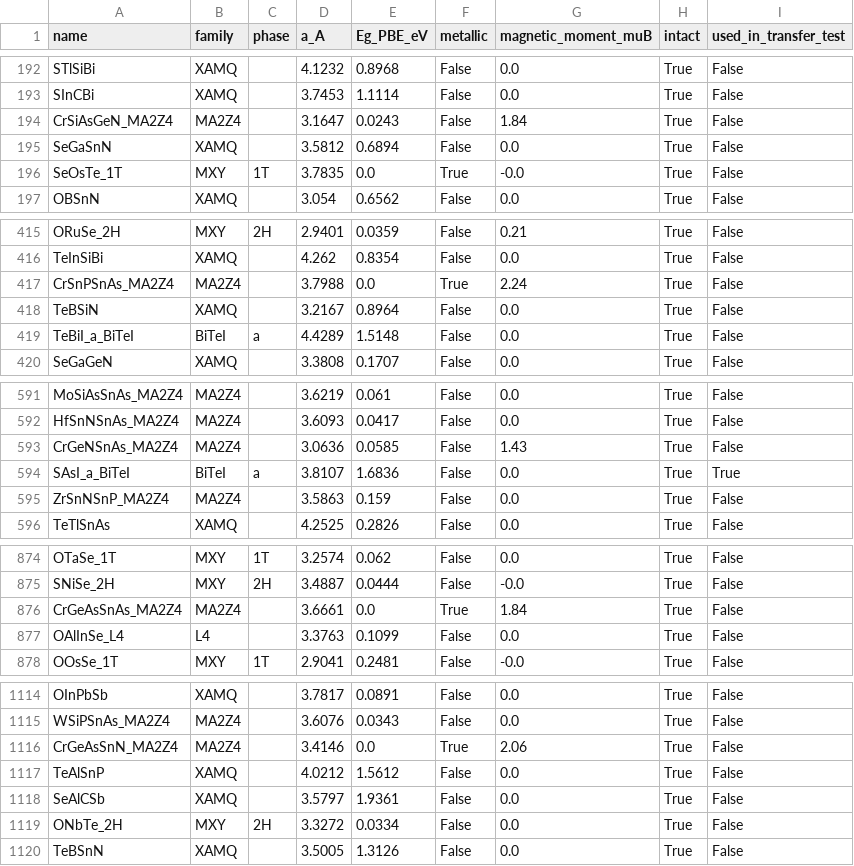
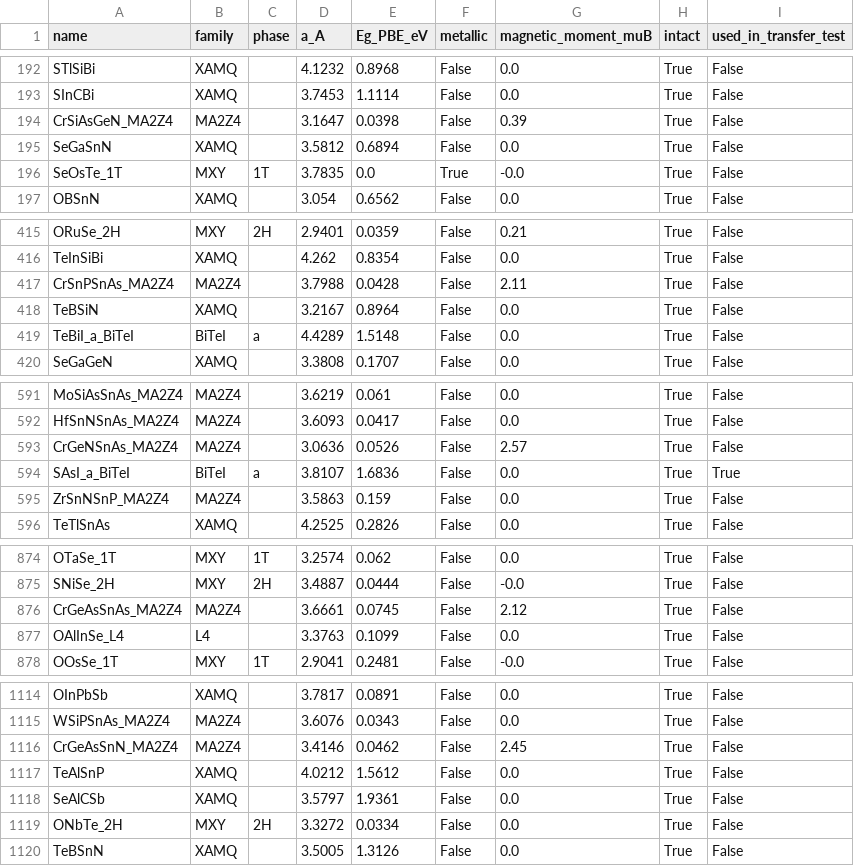
Before and after one commit to vulab-vinuni/janus-face-alignment, a CSV file: data/janus1328/Supplementary_Data_2_Janus1328.csv, drawn as a sheet; only a part is shown, gaps mark what is left out; the diff covers the shown part only.

```diff
--- a/data/janus1328/Supplementary_Data_2_Janus1328.csv
+++ b/data/janus1328/Supplementary_Data_2_Janus1328.csv
@@ -193,3 +193,3 @@ STlSiBi,XAMQ,,4.1232,0.8968,False,0.0,True,False
 SInCBi,XAMQ,,3.7453,1.1114,False,0.0,True,False
-CrSiAsGeN_MA2Z4,MA2Z4,,3.1647,0.0243,False,1.84,True,False
+CrSiAsGeN_MA2Z4,MA2Z4,,3.1647,0.0398,False,0.39,True,False
 SeGaSnN,XAMQ,,3.5812,0.6894,False,0.0,True,False
@@ -416,3 +416,3 @@ ORuSe_2H,MXY,2H,2.9401,0.0359,False,0.21,True,False
 TeInSiBi,XAMQ,,4.262,0.8354,False,0.0,True,False
-CrSnPSnAs_MA2Z4,MA2Z4,,3.7988,0.0,True,2.24,True,False
+CrSnPSnAs_MA2Z4,MA2Z4,,3.7988,0.0428,False,2.11,True,False
 TeBSiN,XAMQ,,3.2167,0.8964,False,0.0,True,False
@@ -592,3 +592,3 @@ MoSiAsSnAs_MA2Z4,MA2Z4,,3.6219,0.061,False,0.0,True,False
 HfSnNSnAs_MA2Z4,MA2Z4,,3.6093,0.0417,False,0.0,True,False
-CrGeNSnAs_MA2Z4,MA2Z4,,3.0636,0.0585,False,1.43,True,False
+CrGeNSnAs_MA2Z4,MA2Z4,,3.0636,0.0526,False,2.57,True,False
 SAsI_a_BiTeI,BiTeI,a,3.8107,1.6836,False,0.0,True,True
@@ -875,3 +875,3 @@ OTaSe_1T,MXY,1T,3.2574,0.062,False,0.0,True,False
 SNiSe_2H,MXY,2H,3.4887,0.0444,False,-0.0,True,False
-CrGeAsSnAs_MA2Z4,MA2Z4,,3.6661,0.0,True,1.84,True,False
+CrGeAsSnAs_MA2Z4,MA2Z4,,3.6661,0.0745,False,2.12,True,False
 OAlInSe_L4,L4,,3.3763,0.1099,False,0.0,True,False
@@ -1115,3 +1115,3 @@ OInPbSb,XAMQ,,3.7817,0.0891,False,0.0,True,False
 WSiPSnAs_MA2Z4,MA2Z4,,3.6076,0.0343,False,0.0,True,False
-CrGeAsSnN_MA2Z4,MA2Z4,,3.4146,0.0,True,2.06,True,False
+CrGeAsSnN_MA2Z4,MA2Z4,,3.4146,0.0462,False,2.45,True,False
 TeAlSnP,XAMQ,,4.0212,1.5612,False,0.0,True,False
```
Also changed, not shown: 15 edited cells elsewhere in this file.
